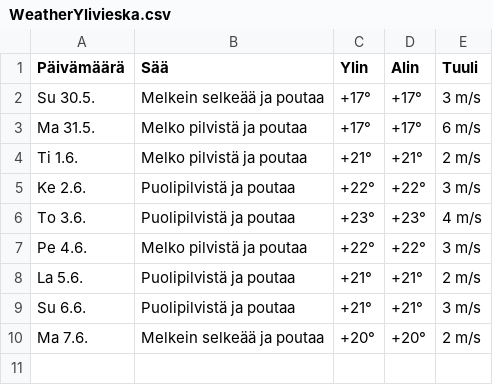
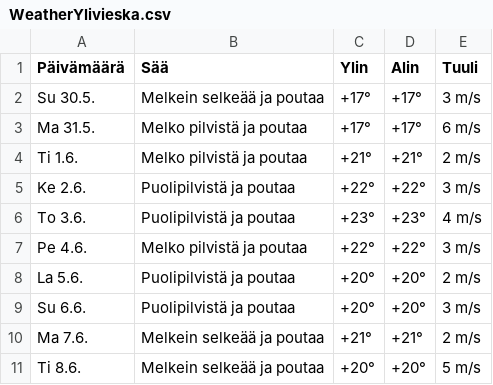
Before and after one commit to edwsqa/Crawler, a CSV file: files/WeatherYlivieska.csv, drawn as a sheet.

```diff
--- a/files/WeatherYlivieska.csv
+++ b/files/WeatherYlivieska.csv
@@ -7,4 +7,5 @@ To 3.6.,Puolipilvistä ja poutaa,+23°,+23°,4 m/s
 Pe 4.6.,Melko pilvistä ja poutaa,+22°,+22°,3 m/s
-La 5.6.,Puolipilvistä ja poutaa,+21°,+21°,2 m/s
-Su 6.6.,Puolipilvistä ja poutaa,+21°,+21°,3 m/s
-Ma 7.6.,Melkein selkeää ja poutaa,+20°,+20°,2 m/s
+La 5.6.,Puolipilvistä ja poutaa,+20°,+20°,2 m/s
+Su 6.6.,Puolipilvistä ja poutaa,+20°,+20°,3 m/s
+Ma 7.6.,Melkein selkeää ja poutaa,+21°,+21°,2 m/s
+Ti 8.6.,Melkein selkeää ja poutaa,+20°,+20°,5 m/s
```
Also changed, not shown: files/WeatherKajaani.csv, files/WeatherOulu.csv, 1 other file.
